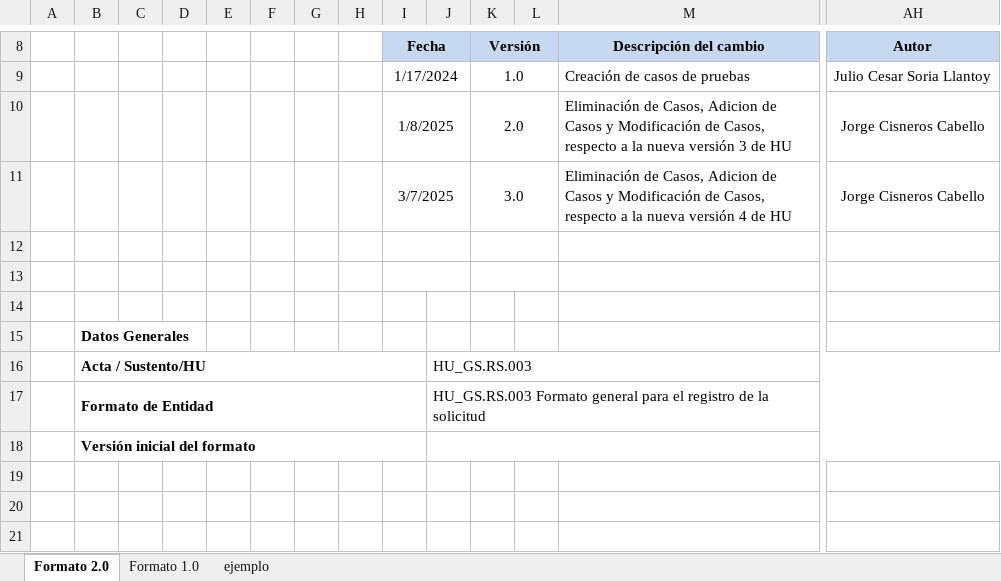
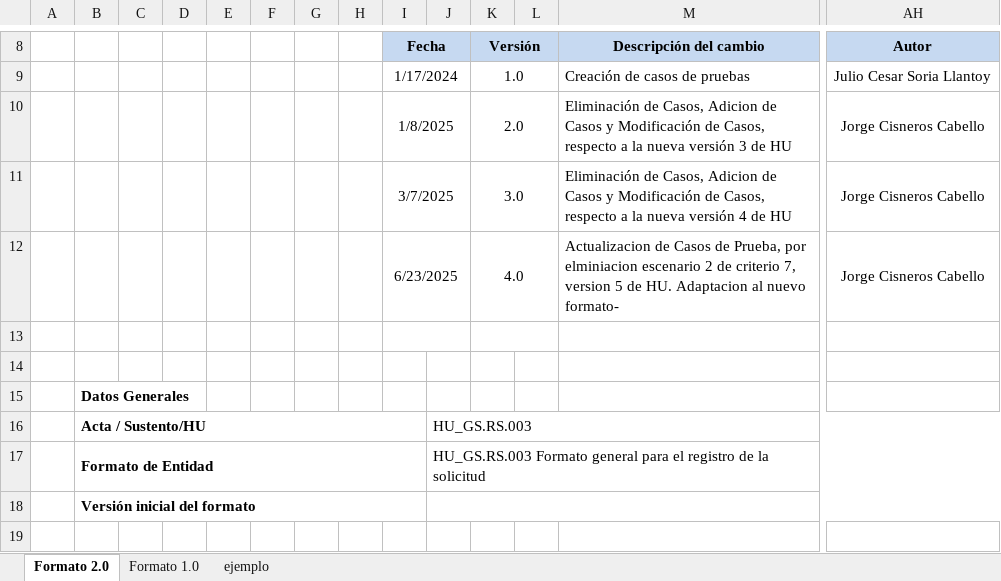
Before and after one commit to TheLastMVK/DocumentoVuce, an Excel workbook: PROYECTO MR/HU-GS.RS.003 Formato general para el registro de la solicitud/F. PPS - MR 2.0 - Formato general para el registro de la solicitud.xlsx, sheet Formato 2.0, drawn as a sheet; only a part is shown, gaps mark what is left out; the shorter side is filled out with more unchanged rows; values as stored, in another font and other column widths than the file's, no borders; charts and pictures not drawn; rows hold the shown columns only; the diff covers the shown part only; the diff names each change by its address in the sheet, - before the commit and + after, or states it on an @@ line.

```diff
--- a/PROYECTO MR/HU-GS.RS.003 Formato general para el registro de la solicitud/F. PPS - MR 2.0 - Formato general para el registro de la solicitud.xlsx (sheet Formato 2.0)
+++ b/PROYECTO MR/HU-GS.RS.003 Formato general para el registro de la solicitud/F. PPS - MR 2.0 - Formato general para el registro de la solicitud.xlsx (sheet Formato 2.0)
-row 12: (empty)
+row 12:  |  |  |  |  |  |  |  | 6/23/2025 |  | 4.0 |  | Actualizacion de Casos de Prueba, por elminiacion escenario 2 de criterio 7, version 5 de HU. Adaptacion al nuevo formato- | Jorge Cisneros Cabello
```
Also changed, not shown: 1 added row, 3 removed rows and 105 edited cells elsewhere in this sheet, charts or pictures, PROYECTO MR/HU-GP.GP.014 Ver Comprobante de Pago Bancario/R.1.PPS- MR_2.0 - HU_GP.GP.014 Ver Comprobante de Pago Bancario.xlsx, 44 other files.
